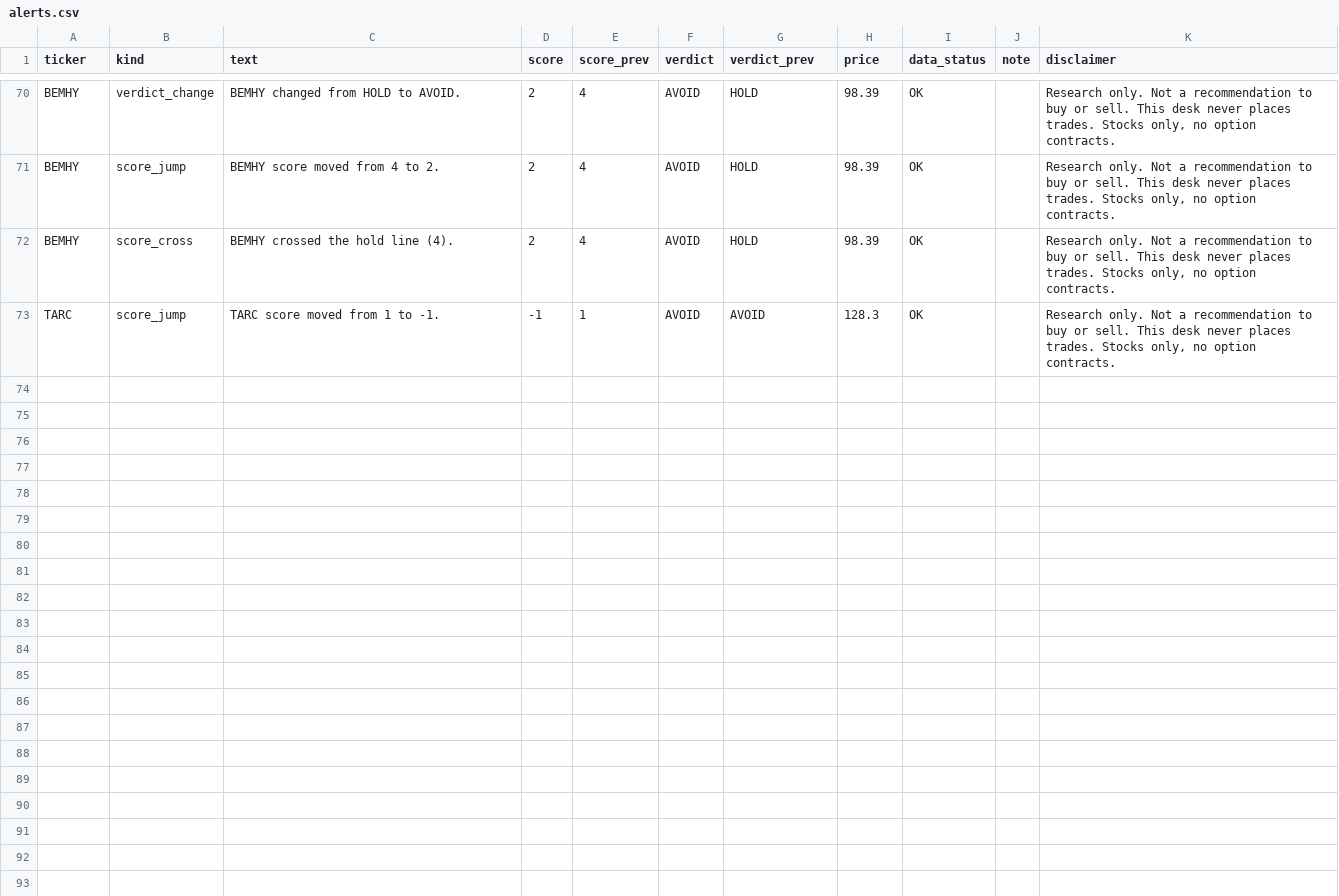
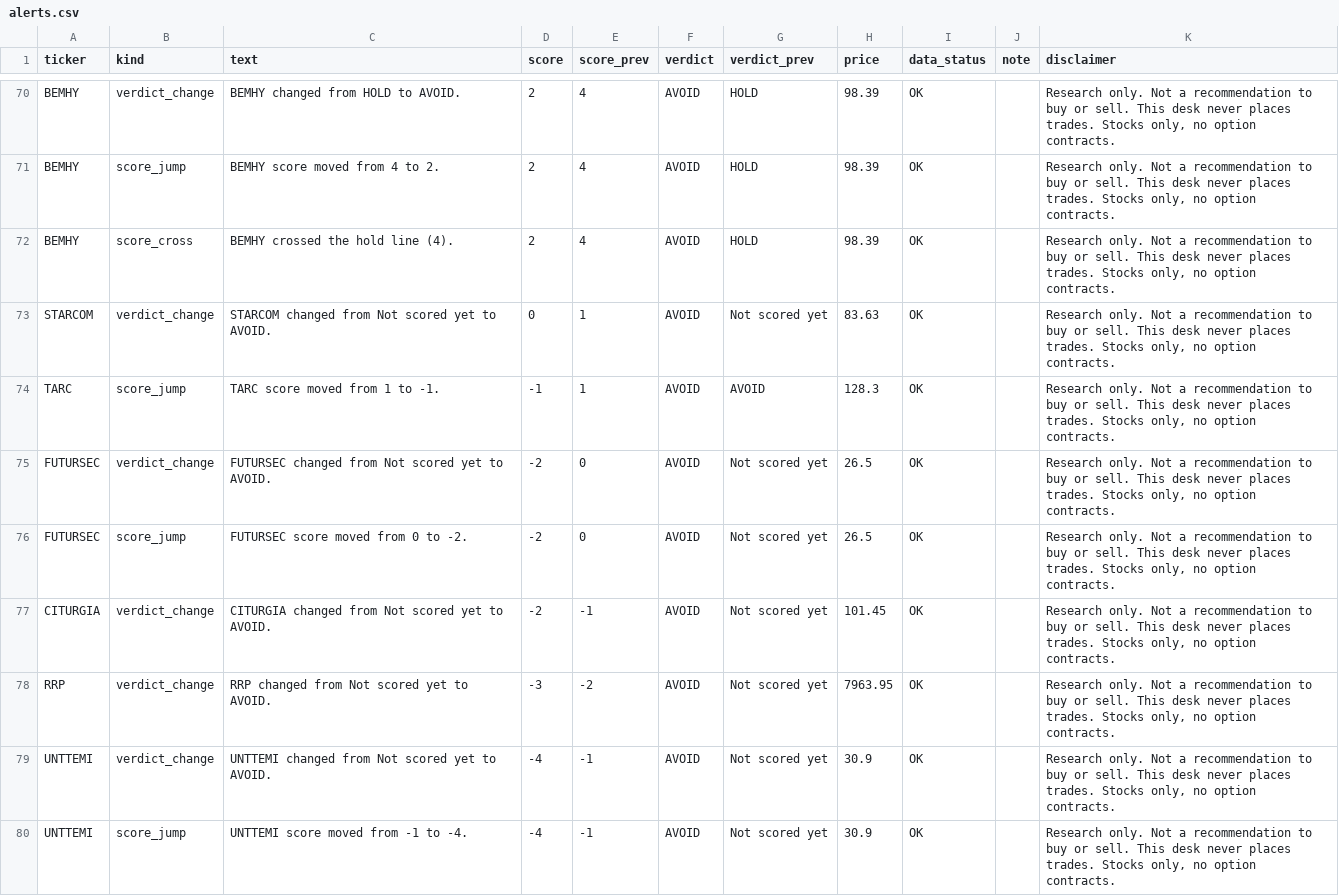
Before and after one commit to PatelNicknp/nicks-india-stock-desk, a CSV file: data/alerts.csv, drawn as a sheet; only a part is shown, gaps mark what is left out.

```diff
--- a/data/alerts.csv
+++ b/data/alerts.csv
@@ -72,2 +72,9 @@ BEMHY,score_jump,BEMHY score moved from 4 to 2.,2,4,AVOID,HOLD,98.39,OK,,"Resear
 BEMHY,score_cross,BEMHY crossed the hold line (4).,2,4,AVOID,HOLD,98.39,OK,,"Research only. Not a recommendation to buy or sell. This desk never places trades. Stocks only, no option contracts."
+STARCOM,verdict_change,STARCOM changed from Not scored yet to AVOID.,0,1,AVOID,Not scored yet,83.63,OK,,"Research only. Not a recommendation to buy or sell. This desk never places trades. Stocks only, no option contracts."
 TARC,score_jump,TARC score moved from 1 to -1.,-1,1,AVOID,AVOID,128.3,OK,,"Research only. Not a recommendation to buy or sell. This desk never places trades. Stocks only, no option contracts."
+FUTURSEC,verdict_change,FUTURSEC changed from Not scored yet to AVOID.,-2,0,AVOID,Not scored yet,26.5,OK,,"Research only. Not a recommendation to buy or sell. This desk never places trades. Stocks only, no option contracts."
+FUTURSEC,score_jump,FUTURSEC score moved from 0 to -2.,-2,0,AVOID,Not scored yet,26.5,OK,,"Research only. Not a recommendation to buy or sell. This desk never places trades. Stocks only, no option contracts."
+CITURGIA,verdict_change,CITURGIA changed from Not scored yet to AVOID.,-2,-1,AVOID,Not scored yet,101.45,OK,,"Research only. Not a recommendation to buy or sell. This desk never places trades. Stocks only, no option contracts."
+RRP,verdict_change,RRP changed from Not scored yet to AVOID.,-3,-2,AVOID,Not scored yet,7963.95,OK,,"Research only. Not a recommendation to buy or sell. This desk never places trades. Stocks only, no option contracts."
+UNTTEMI,verdict_change,UNTTEMI changed from Not scored yet to AVOID.,-4,-1,AVOID,Not scored yet,30.9,OK,,"Research only. Not a recommendation to buy or sell. This desk never places trades. Stocks only, no option contracts."
+UNTTEMI,score_jump,UNTTEMI score moved from -1 to -4.,-4,-1,AVOID,Not scored yet,30.9,OK,,"Research only. Not a recommendation to buy or sell. This desk never places trades. Stocks only, no option contracts."
```
Also changed, not shown: cache/market_cap.csv, data/analyst_ratings.csv, 32 other files.
